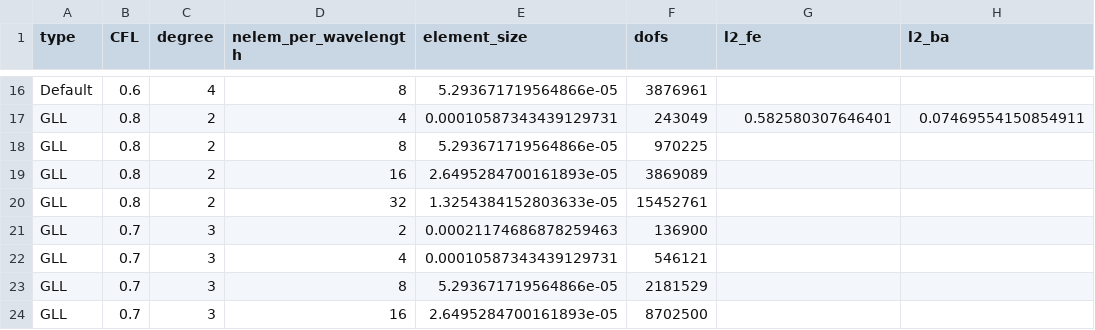
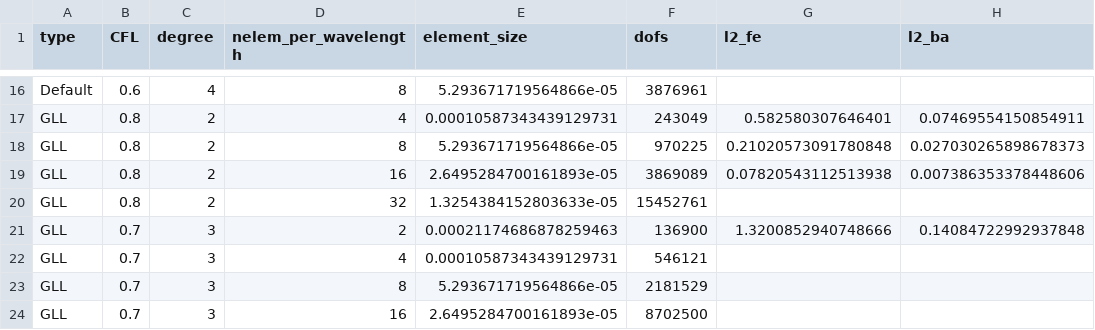
Before and after one commit to adeebkor/fenicsx-fus, a CSV file: data/error_westervelt_2d.csv, drawn as a sheet; only a part is shown, gaps mark what is left out.

Commit message:
Update error data

```diff
--- a/data/error_westervelt_2d.csv
+++ b/data/error_westervelt_2d.csv
@@ -17,6 +17,6 @@ Default,0.6,4,8,5.293671719564866e-05,3876961,
 GLL,0.8,2,4,0.00010587343439129731,243049,0.582580307646401,0.07469554150854911
-GLL,0.8,2,8,5.293671719564866e-05,970225,
-GLL,0.8,2,16,2.6495284700161893e-05,3869089,
+GLL,0.8,2,8,5.293671719564866e-05,970225,0.21020573091780848,0.027030265898678373
+GLL,0.8,2,16,2.6495284700161893e-05,3869089,0.07820543112513938,0.007386353378448606
 GLL,0.8,2,32,1.3254384152803633e-05,15452761,
-GLL,0.7,3,2,0.00021174686878259463,136900,
+GLL,0.7,3,2,0.00021174686878259463,136900,1.3200852940748666,0.14084722992937848
 GLL,0.7,3,4,0.00010587343439129731,546121,
```
